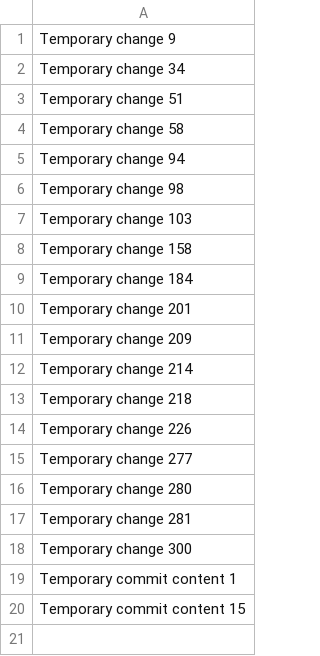
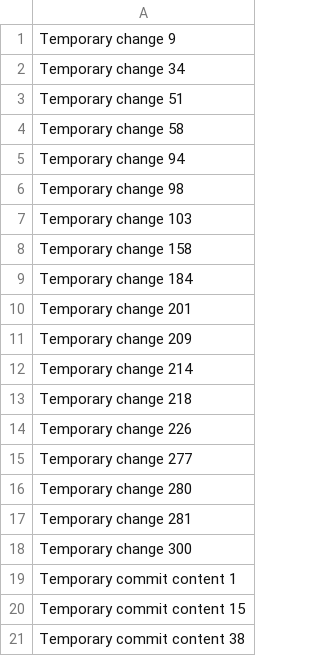
Before and after one commit to busellic/buse, a CSV file: data.csv, drawn as a sheet; the diff names each change by its address in the sheet, - before the commit and + after, or states it on an @@ line.

```diff
--- a/data.csv
+++ b/data.csv
+row 21: Temporary commit content 38
```
